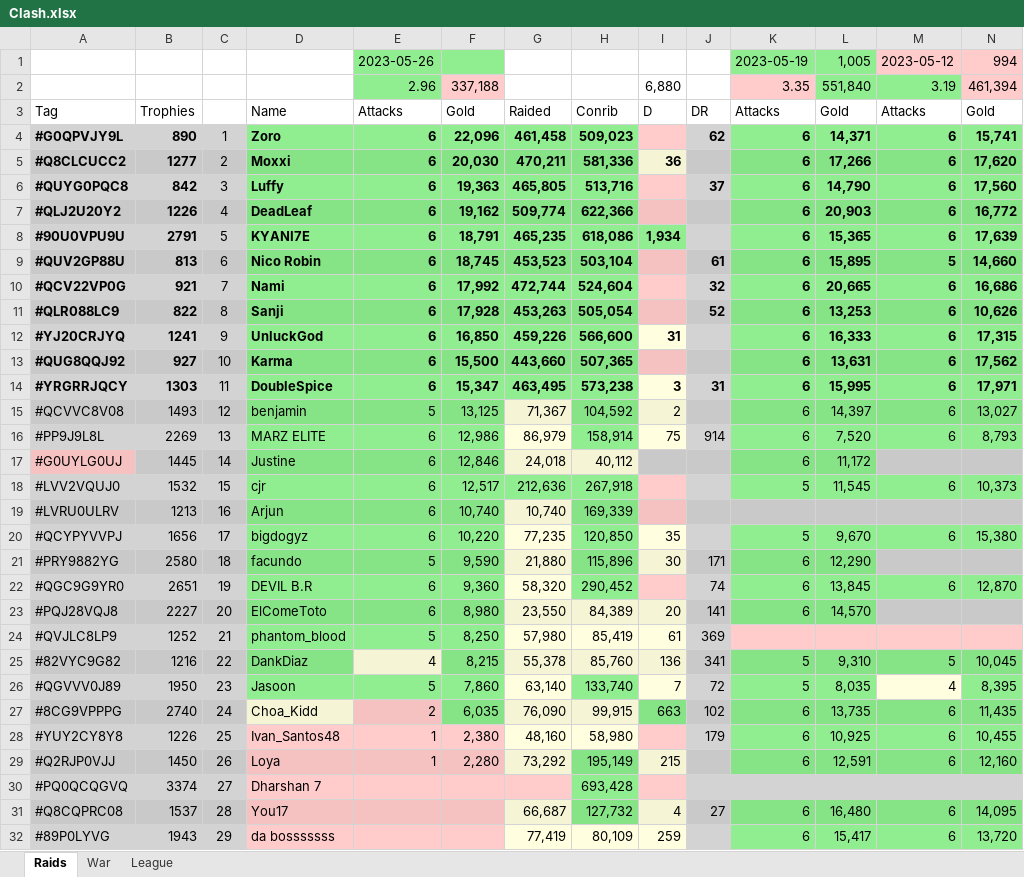
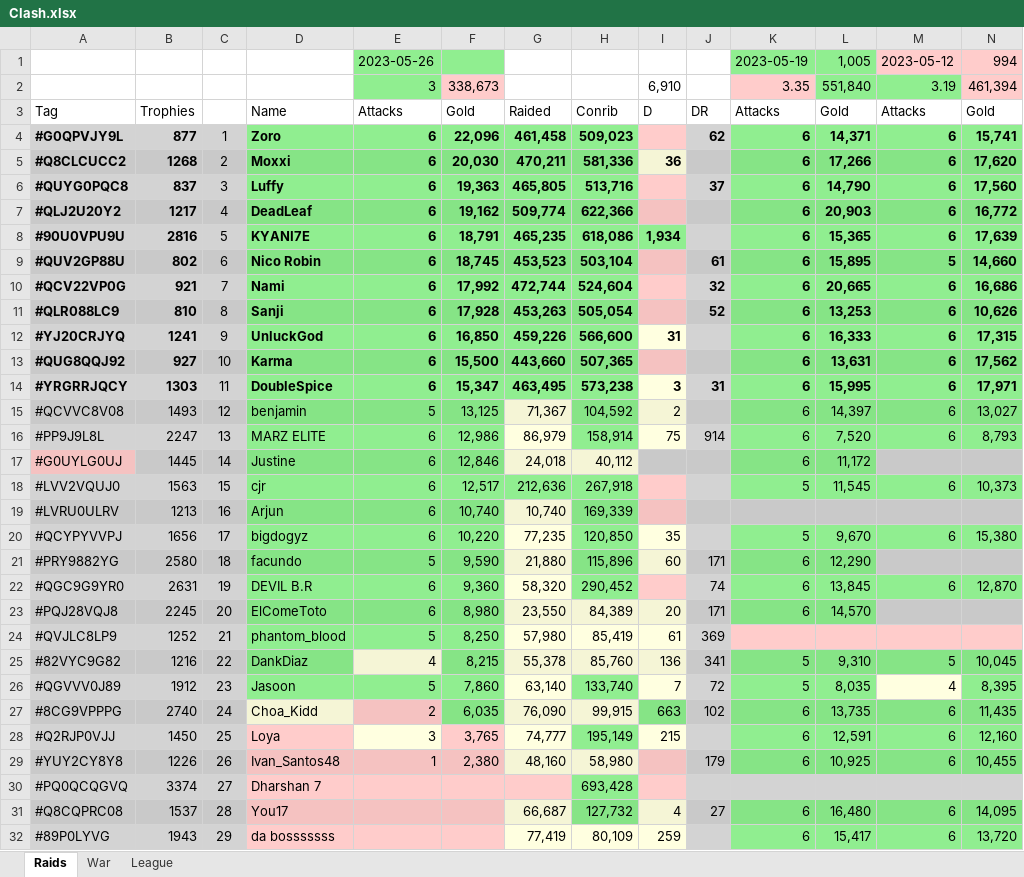
Before and after one commit to KYANI7E/Clans, an Excel workbook: Clash.xlsx, sheet Raids, drawn as a sheet; only a part is shown; values as stored, in another font and other column widths than the file's, no borders; removed rows and columns are numbered as before the commit, all else as after; rows hold the shown columns only; the diff covers the shown part only; the diff names each change by its address in the sheet, - before the commit and + after, or states it on an @@ line.

Commit message:
updating the clash file from bat manual run

```diff
--- a/Clash.xlsx (sheet Raids)
+++ b/Clash.xlsx (sheet Raids)
-E2: 2.96
+E2: 3
-F2: 337,188
+F2: 338,673
-I2: 6,880
+I2: 6,910
-B4: 890
+B4: 877
-B5: 1277
+B5: 1268
-B6: 842
+B6: 837
-B7: 1226
+B7: 1217
-B8: 2791
+B8: 2816
-B9: 813
+B9: 802
-B11: 822
+B11: 810
-B16: 2269
+B16: 2247
-B18: 1532
+B18: 1563
-I21: 30
+I21: 60
-B22: 2651
+B22: 2631
-B23: 2227
+B23: 2245
-J23: 141
+J23: 171
-B26: 1950
+B26: 1912
+row 28: #Q2RJP0VJJ | 1450 | 25 | Loya | 3 | 3,765 | 74,777 | 195,149 | 215 |  | 6 | 12,591 | 6 | 12,160
-C29: 25
+C29: 26
-row 29: #Q2RJP0VJJ | 1450 | 26 | Loya | 1 | 2,280 | 73,292 | 195,149 | 215 |  | 6 | 12,591 | 6 | 12,160
```
Also changed, not shown: 1 added row, 1 removed row and 4 edited cells elsewhere in this sheet.
